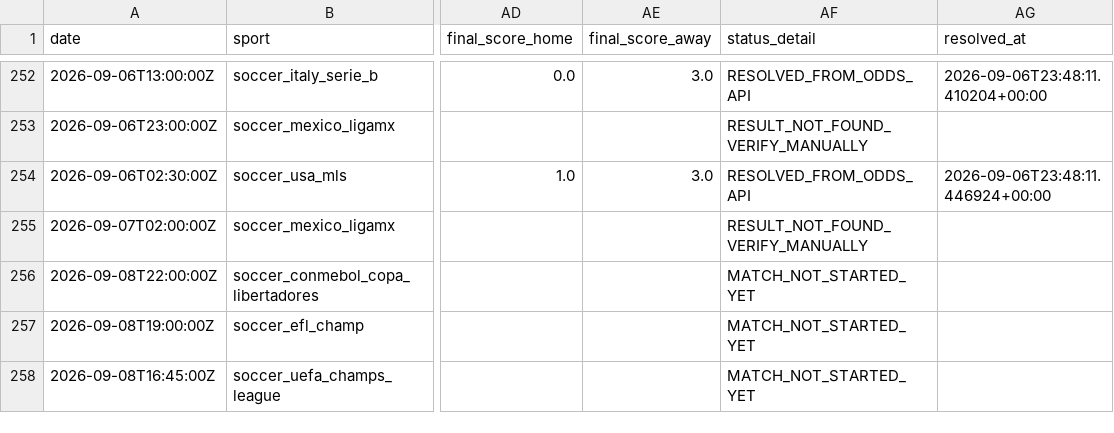
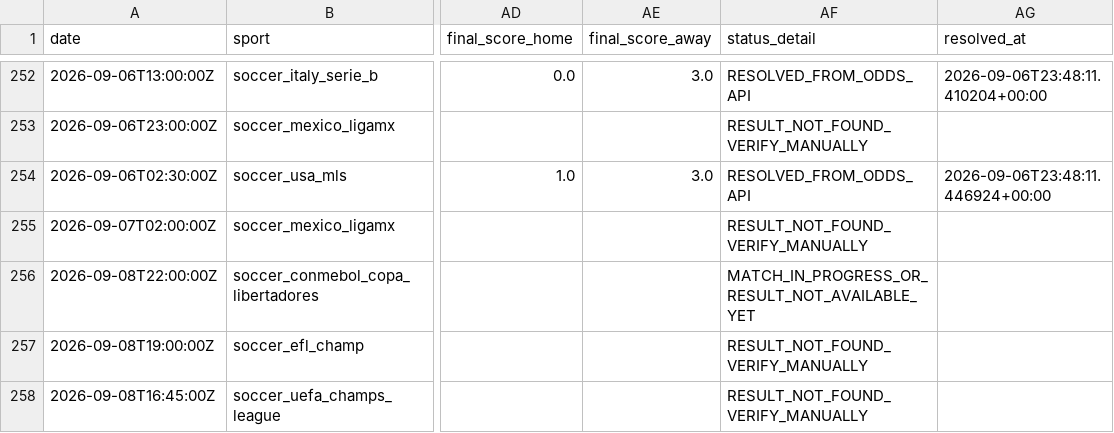
Before and after one commit to lazered543/ParisSportifs_IA_Ultime, a CSV file: tracking_results.csv, drawn as a sheet; only a part is shown, gaps mark what is left out; the diff covers the shown part only; the diff names each change by its address in the sheet, - before the commit and + after, or states it on an @@ line.

```diff
--- a/tracking_results.csv
+++ b/tracking_results.csv
-AF256 (status_detail): MATCH_NOT_STARTED_YET
+AF256 (status_detail): MATCH_IN_PROGRESS_OR_RESULT_NOT_AVAILABLE_YET
-AF257:AF258 (status_detail): MATCH_NOT_STARTED_YET
+AF257:AF258 (status_detail): RESULT_NOT_FOUND_VERIFY_MANUALLY
```
Also changed, not shown: 1 added row and 5 edited cells elsewhere in this file, data/predictions/value_bets_today.csv, 1 other file.
